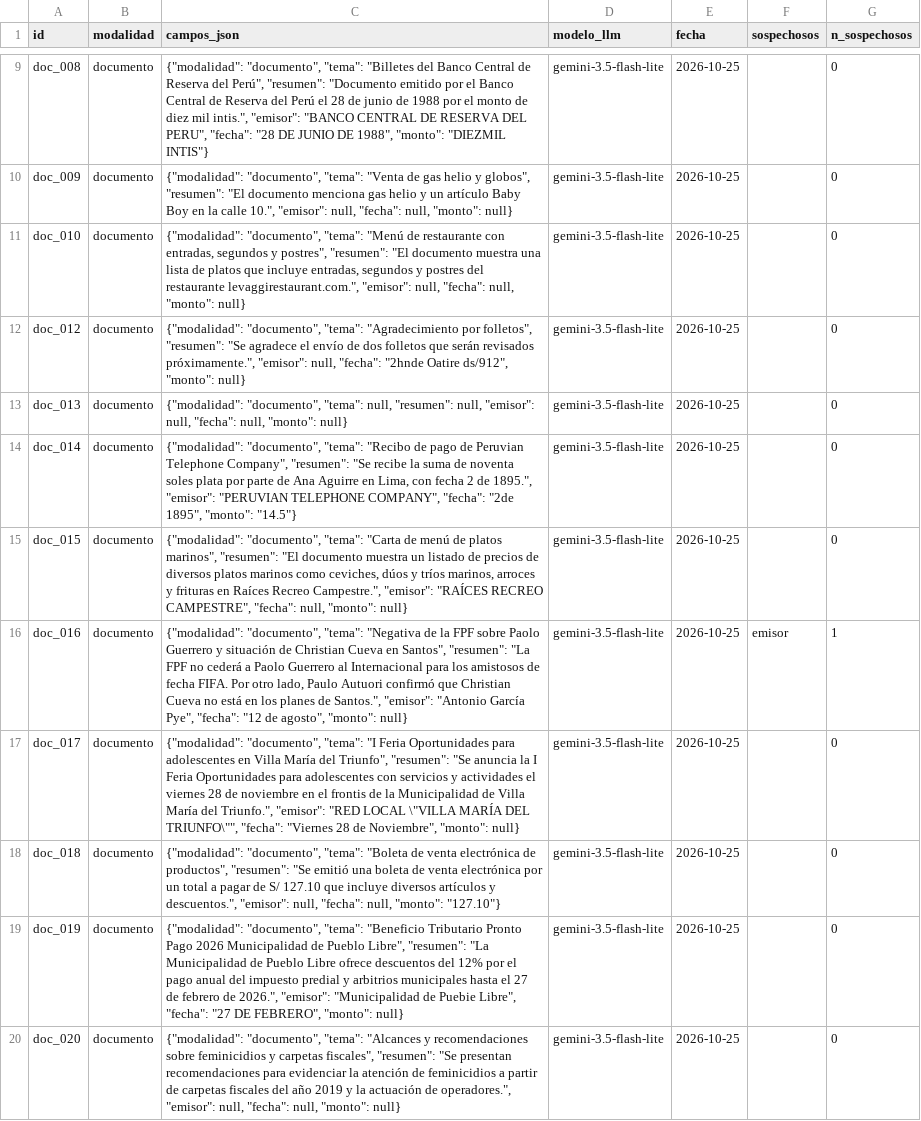
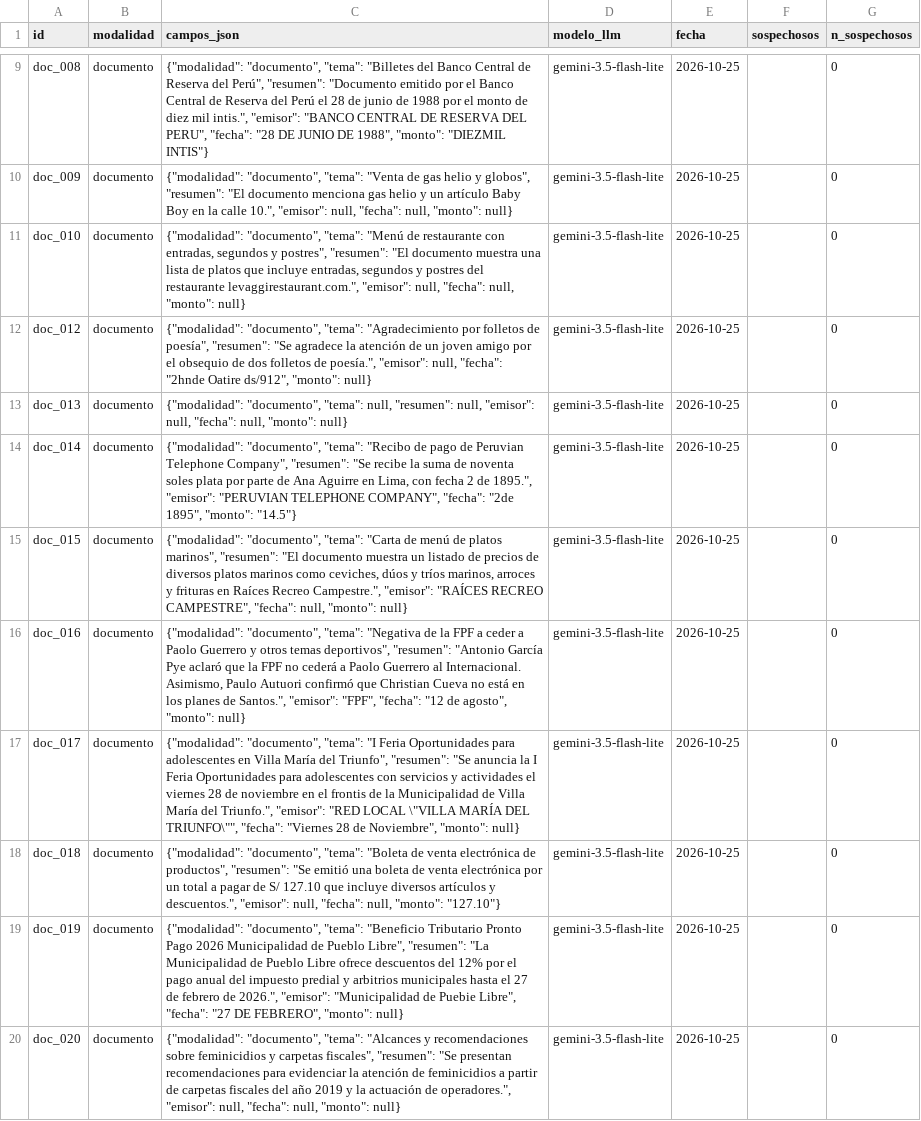
Before and after one commit to sandypmj/python_intermedio_2026, a CSV file: tarea_2/datos/extraccion_llm.csv, drawn as a sheet; only a part is shown, gaps mark what is left out.

```diff
--- a/tarea_2/datos/extraccion_llm.csv
+++ b/tarea_2/datos/extraccion_llm.csv
@@ -11,3 +11,3 @@ doc_009,documento,"{""modalidad"": ""documento"", ""tema"": ""Venta de gas helio
 doc_010,documento,"{""modalidad"": ""documento"", ""tema"": ""Menú de restaurante con entradas, segundos y postres"", ""resumen"": ""El documento muestra una lista de platos que incluye entradas, segundos y postres del restaurante levaggirestaurant.com."", ""emisor"": null, ""fecha"": null, ""monto"": null}",gemini-3.5-flash-lite,2026-10-25,,0
-doc_012,documento,"{""modalidad"": ""documento"", ""tema"": ""Agradecimiento por folletos"", ""resumen"": ""Se agradece el envío de dos folletos que serán revisados próximamente."", ""emisor"": null, ""fecha"": ""2hnde Oatire ds/912"", ""monto"": null}",gemini-3.5-flash-lite,2026-10-25,,0
+doc_012,documento,"{""modalidad"": ""documento"", ""tema"": ""Agradecimiento por folletos de poesía"", ""resumen"": ""Se agradece la atención de un joven amigo por el obsequio de dos folletos de poesía."", ""emisor"": null, ""fecha"": ""2hnde Oatire ds/912"", ""monto"": null}",gemini-3.5-flash-lite,2026-10-25,,0
 doc_013,documento,"{""modalidad"": ""documento"", ""tema"": null, ""resumen"": null, ""emisor"": null, ""fecha"": null, ""monto"": null}",gemini-3.5-flash-lite,2026-10-25,,0
@@ -15,3 +15,3 @@ doc_014,documento,"{""modalidad"": ""documento"", ""tema"": ""Recibo de pago de
 doc_015,documento,"{""modalidad"": ""documento"", ""tema"": ""Carta de menú de platos marinos"", ""resumen"": ""El documento muestra un listado de precios de diversos platos marinos como ceviches, dúos y tríos marinos, arroces y frituras en Raíces Recreo Campestre."", ""emisor"": ""RAÍCES RECREO CAMPESTRE"", ""fecha"": null, ""monto"": null}",gemini-3.5-flash-lite,2026-10-25,,0
-doc_016,documento,"{""modalidad"": ""documento"", ""tema"": ""Negativa de la FPF sobre Paolo Guerrero y situación de Christian Cueva en Santos"", ""resumen"": ""La FPF no cederá a Paolo Guerrero al Internacional para los amistosos de fecha FIFA. Por otro lado, Paulo Autuori confirmó que Christian Cueva no está en los planes de Santos."", ""emisor"": ""Antonio García Pye"", ""fecha"": ""12 de agosto"", ""monto"": null}",gemini-3.5-flash-lite,2026-10-25,emisor,1
+doc_016,documento,"{""modalidad"": ""documento"", ""tema"": ""Negativa de la FPF a ceder a Paolo Guerrero y otros temas deportivos"", ""resumen"": ""Antonio García Pye aclaró que la FPF no cederá a Paolo Guerrero al Internacional. Asimismo, Paulo Autuori confirmó que Christian Cueva no está en los planes de Santos."", ""emisor"": ""FPF"", ""fecha"": ""12 de agosto"", ""monto"": null}",gemini-3.5-flash-lite,2026-10-25,,0
 doc_017,documento,"{""modalidad"": ""documento"", ""tema"": ""I Feria Oportunidades para adolescentes en Villa María del Triunfo"", ""resumen"": ""Se anuncia la I Feria Oportunidades para adolescentes con servicios y actividades el viernes 28 de noviembre en el frontis de la Municipalidad de Villa María del Triunfo."", ""emisor"": ""RED LOCAL \""VILLA MARÍA DEL TRIUNFO\"""", ""fecha"": ""Viernes 28 de Noviembre"", ""monto"": null}",gemini-3.5-flash-lite,2026-10-25,,0
```
Also changed, not shown: tarea_2/datos/auditoria_llm.csv, tarea_2/datos/documentos.csv, 6 other files.
